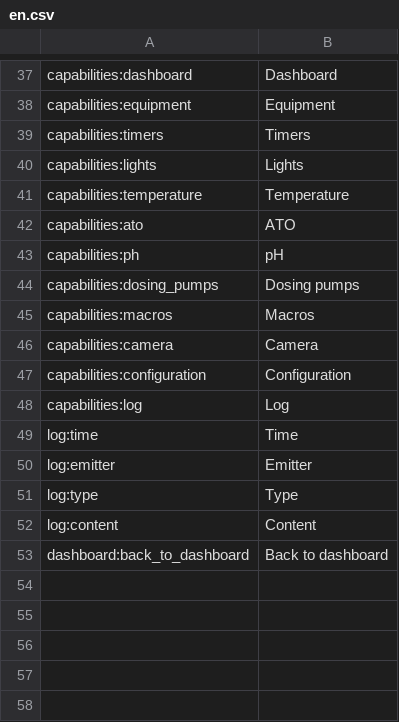
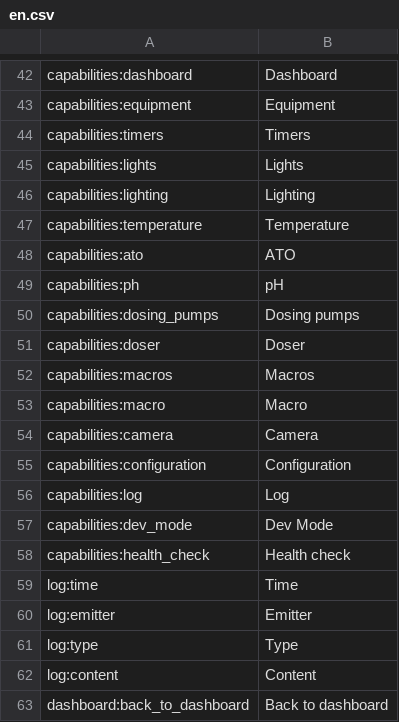
Before and after one commit to reef-pi/reef-pi, a CSV file: assets/translations/en.csv, drawn as a sheet; only a part is shown, gaps mark what is left out; the diff covers the shown part only.

```diff
--- a/assets/translations/en.csv
+++ b/assets/translations/en.csv
@@ -40,2 +45,3 @@ capabilities:timers,Timers
 capabilities:lights,Lights
+capabilities:lighting,Lighting
 capabilities:temperature,Temperature
@@ -44,3 +50,5 @@ capabilities:ph,pH
 capabilities:dosing_pumps,Dosing pumps
+capabilities:doser,Doser
 capabilities:macros,Macros
+capabilities:macro,Macro
 capabilities:camera,Camera
@@ -48,2 +56,4 @@ capabilities:configuration,Configuration
 capabilities:log,Log
+capabilities:dev_mode,Dev Mode
+capabilities:health_check,Health check
 log:time,Time
```
Also changed, not shown: 18 added rows, 1 removed row and 1 edited cell elsewhere in this file, assets/translations/fr.csv, 8 other files.
